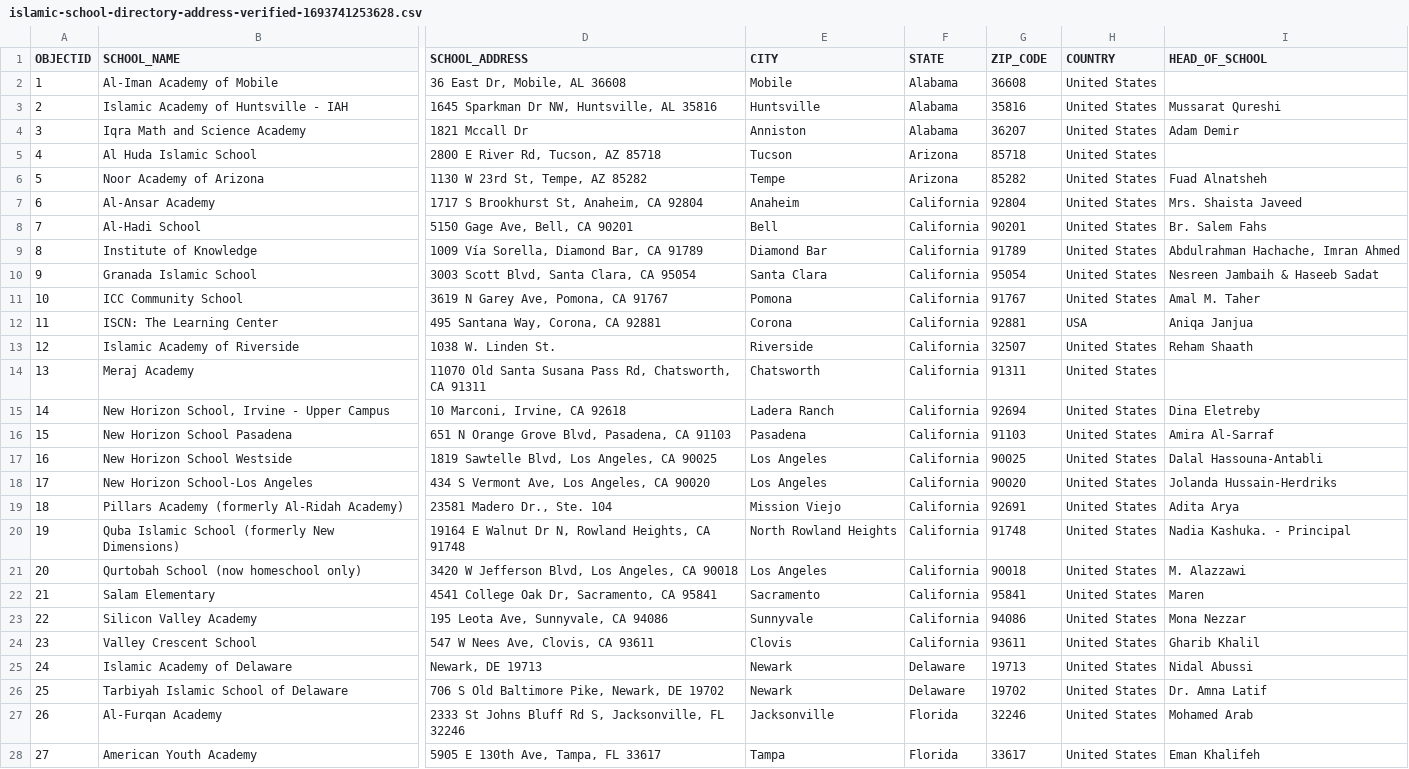
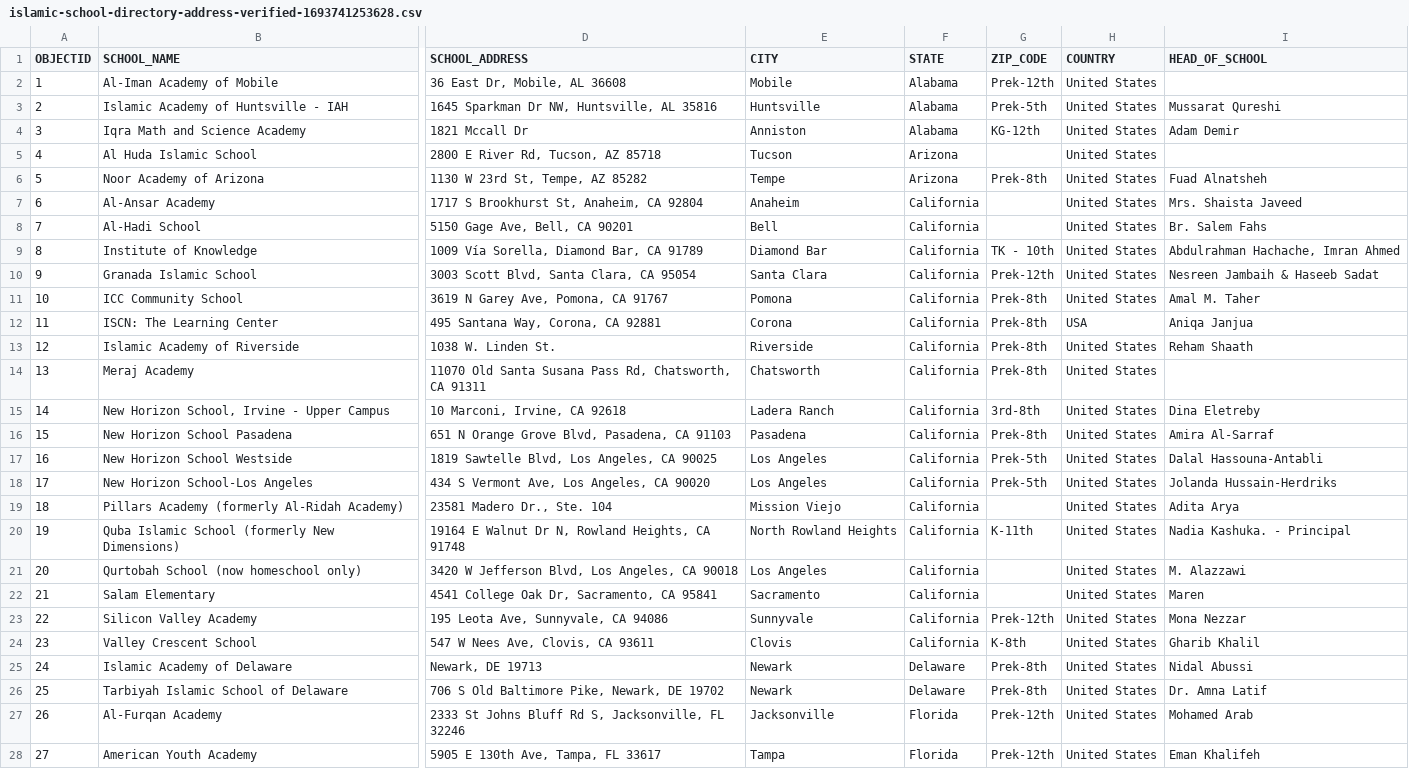
Before and after one commit to rashu-pro/get-lat-long, a CSV file: islamic-school-directory-address-verified-1693741253628.csv, drawn as a sheet; only a part is shown, gaps mark what is left out; the diff covers the shown part only; the diff names each change by its address in the sheet, - before the commit and + after, or states it on an @@ line.

Commit message:
Swaps grade brackets value into zip code so that I can show it into popup template into school directory

```diff
--- a/islamic-school-directory-address-verified-1693741253628.csv
+++ b/islamic-school-directory-address-verified-1693741253628.csv
-G2 (ZIP_CODE): 36608
+G2 (ZIP_CODE): Prek-12th
-G3 (ZIP_CODE): 35816
+G3 (ZIP_CODE): Prek-5th
-G4 (ZIP_CODE): 36207
+G4 (ZIP_CODE): KG-12th
-G5 (ZIP_CODE): 85718
+G5 (ZIP_CODE): (empty)
-G6 (ZIP_CODE): 85282
+G6 (ZIP_CODE): Prek-8th
-G7 (ZIP_CODE): 92804
+G7 (ZIP_CODE): (empty)
-G8 (ZIP_CODE): 90201
+G8 (ZIP_CODE): (empty)
-G9 (ZIP_CODE): 91789
+G9 (ZIP_CODE): TK - 10th
-G10 (ZIP_CODE): 95054
+G10 (ZIP_CODE): Prek-12th
-G11 (ZIP_CODE): 91767
+G11 (ZIP_CODE): Prek-8th
-G12 (ZIP_CODE): 92881
+G12 (ZIP_CODE): Prek-8th
-G13 (ZIP_CODE): 32507
+G13 (ZIP_CODE): Prek-8th
-G14 (ZIP_CODE): 91311
+G14 (ZIP_CODE): Prek-8th
-G15 (ZIP_CODE): 92694
+G15 (ZIP_CODE): 3rd-8th
-G16 (ZIP_CODE): 91103
+G16 (ZIP_CODE): Prek-8th
-G17 (ZIP_CODE): 90025
+G17 (ZIP_CODE): Prek-5th
-G18 (ZIP_CODE): 90020
+G18 (ZIP_CODE): Prek-5th
-G19 (ZIP_CODE): 92691
+G19 (ZIP_CODE): (empty)
-G20 (ZIP_CODE): 91748
+G20 (ZIP_CODE): K-11th
-G21 (ZIP_CODE): 90018
+G21 (ZIP_CODE): (empty)
-G22 (ZIP_CODE): 95841
+G22 (ZIP_CODE): (empty)
-G23 (ZIP_CODE): 94086
+G23 (ZIP_CODE): Prek-12th
-G24 (ZIP_CODE): 93611
+G24 (ZIP_CODE): K-8th
-G25 (ZIP_CODE): 19713
+G25 (ZIP_CODE): Prek-8th
-G26 (ZIP_CODE): 19702
+G26 (ZIP_CODE): Prek-8th
-G27 (ZIP_CODE): 32246
+G27 (ZIP_CODE): Prek-12th
-G28 (ZIP_CODE): 33617
+G28 (ZIP_CODE): Prek-12th
```
Also changed, not shown: 169 edited cells elsewhere in this file, 2 other files.
